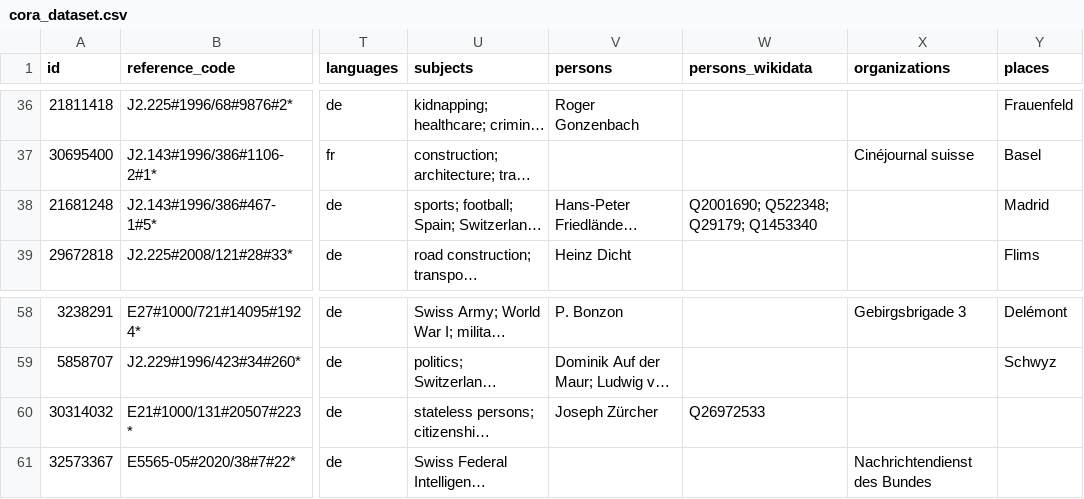
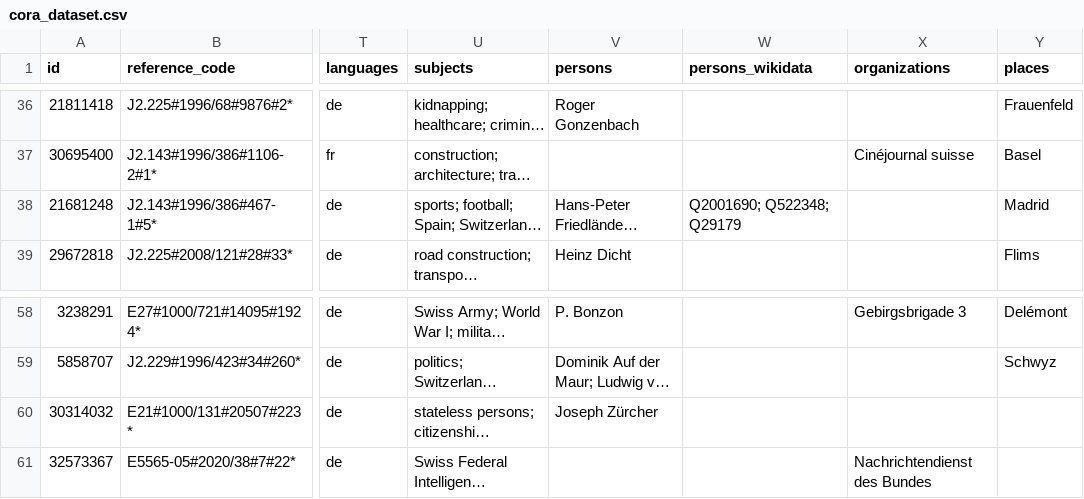
Before and after one commit to Anakalypto/CORA-Apertus, a CSV file: data/dataset/cora_dataset.csv, drawn as a sheet; only a part is shown, gaps mark what is left out; long unchanged cells end in …; the diff names each change by its address in the sheet, - before the commit and + after, or states it on an @@ line.

Commit message:
Check Wikidata person links against life dates
Reject a link when the person was born after the document, flag it when they
died more than 50 years before. Rejects the two known bad links (Fredy Bickel,
Joseph Zurcher) on the 100 records; rejections are written to the edit log.

```diff
--- a/data/dataset/cora_dataset.csv
+++ b/data/dataset/cora_dataset.csv
-W38 (persons_wikidata): Q2001690; Q522348; Q29179; Q1453340
+W38 (persons_wikidata): Q2001690; Q522348; Q29179
-W60 (persons_wikidata): Q26972533
+W60 (persons_wikidata): (empty)
```
Also changed, not shown: data/dataset/cora_dataset.tsv, 7 other files.
